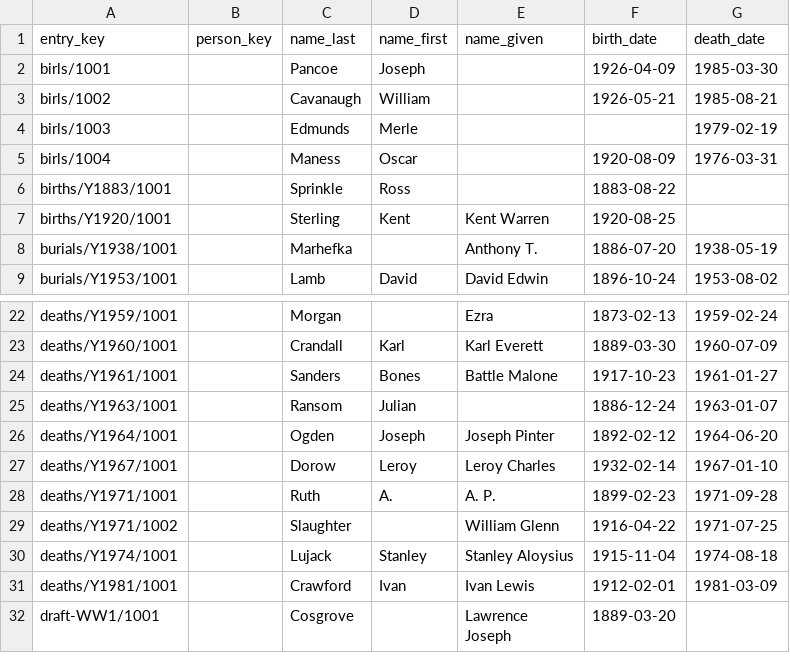
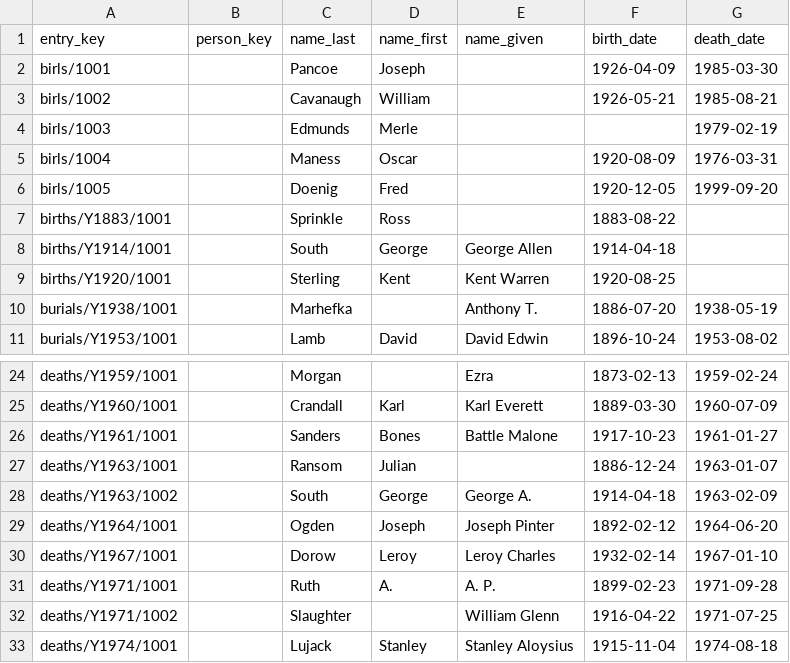
Before and after one commit to chadwickbureau/vitals, a CSV file: index.csv, drawn as a sheet; only a part is shown, gaps mark what is left out; the shorter side is filled out with more unchanged rows.

```diff
--- a/index.csv
+++ b/index.csv
@@ -5,3 +5,5 @@ birls/1003,,Edmunds,Merle,,,1979-02-19
 birls/1004,,Maness,Oscar,,1920-08-09,1976-03-31
+birls/1005,,Doenig,Fred,,1920-12-05,1999-09-20
 births/Y1883/1001,,Sprinkle,Ross,,1883-08-22,
+births/Y1914/1001,,South,George,George Allen,1914-04-18,
 births/Y1920/1001,,Sterling,Kent,Kent Warren,1920-08-25,
@@ -25,2 +27,3 @@ deaths/Y1961/1001,,Sanders,Bones,Battle Malone,1917-10-23,1961-01-27
 deaths/Y1963/1001,,Ransom,Julian,,1886-12-24,1963-01-07
+deaths/Y1963/1002,,South,George,George A.,1914-04-18,1963-02-09
 deaths/Y1964/1001,,Ogden,Joseph,Joseph Pinter,1892-02-12,1964-06-20
```
Also changed, not shown: 9 other files.
